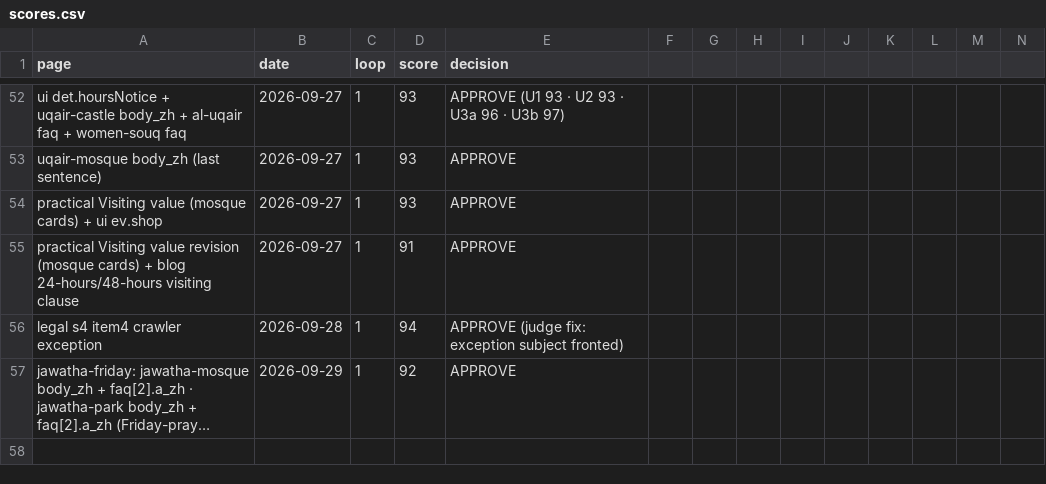
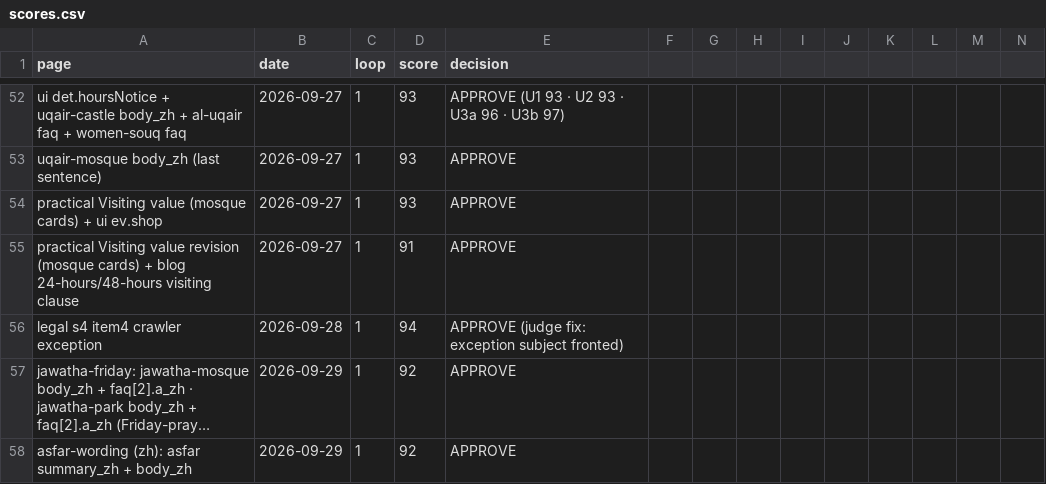
Before and after one commit to eyad62689-lab/visit-alahsa, a CSV file: zh-translation/memory/scores.csv, drawn as a sheet; only a part is shown, gaps mark what is left out; long unchanged cells end in …; rows hold the shown columns only; the diff names each change by its address in the sheet, - before the commit and + after, or states it on an @@ line.

```diff
--- a/zh-translation/memory/scores.csv
+++ b/zh-translation/memory/scores.csv
+row 58: asfar-wording (zh): asfar summary_zh + body_zh | 2026-09-29 | 1 | 92 | APPROVE
```
Also changed, not shown: de-translation/memory/scores.csv, ru-translation/memory/scores.csv, 10 other files.
